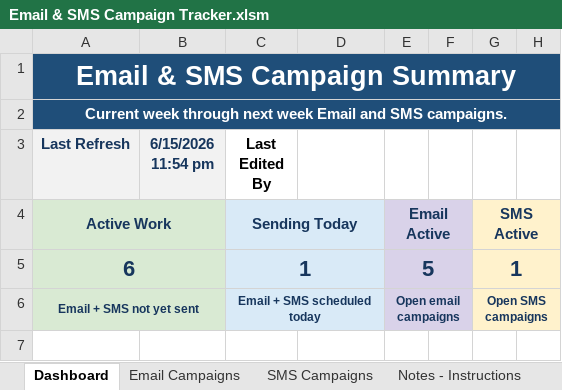
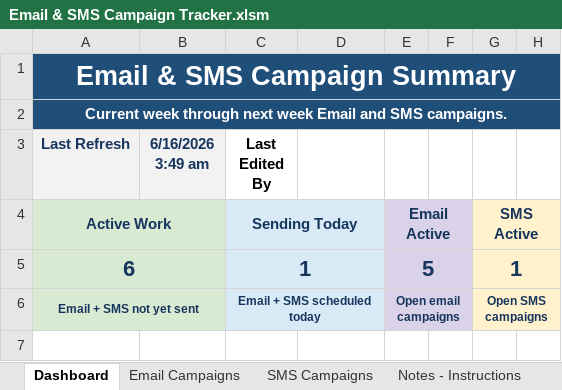
Before and after one commit to PaulAndre0809/System-Production-Adorama, an Excel workbook: Production Tracker/Email & SMS Campaign Tracker.xlsm, sheet Dashboard, drawn as a sheet; only a part is shown; values as stored, in another font and other column widths than the file's, no borders; conditional formats and table styles not drawn; the diff names each change by its address in the sheet, - before the commit and + after, or states it on an @@ line.

```diff
--- a/Production Tracker/Email & SMS Campaign Tracker.xlsm (sheet Dashboard)
+++ b/Production Tracker/Email & SMS Campaign Tracker.xlsm (sheet Dashboard)
-B3: 6/15/2026 11:54 pm
+B3: 6/16/2026 3:49 am
```
Also changed, not shown: sheet Notes - Instructions, sheet Email Campaigns, Production Tracker/Email & SMS Campaign Tracker Template.xlsm, Production Tracker/Email & SMS Campaign Tracker_backup.xlsm, 4 other files.
